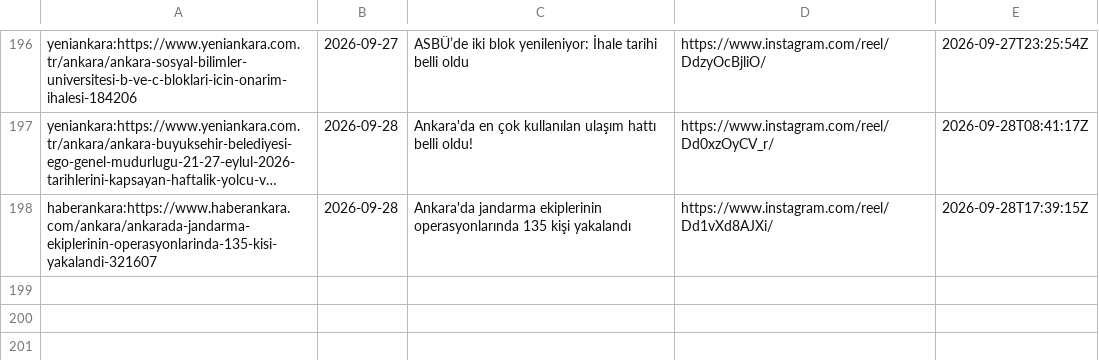
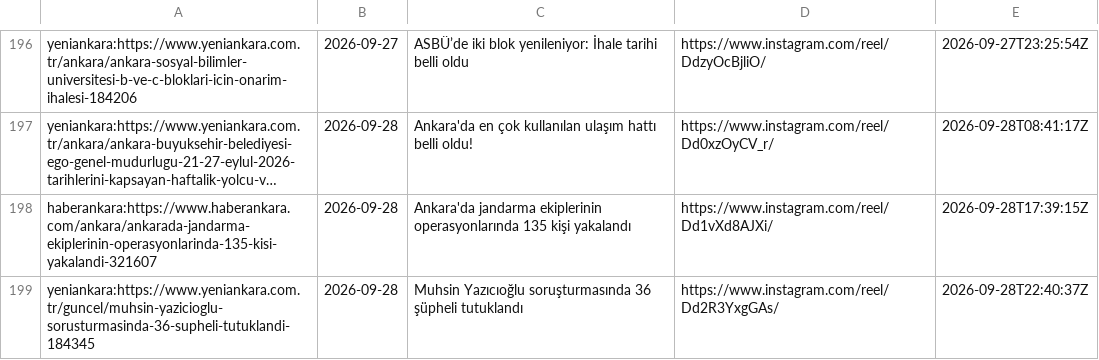
Before and after one commit to beachturk/6saniyedeankara-pipeline, a CSV file: projects/ankara/state.csv, drawn as a sheet; only a part is shown, gaps mark what is left out; long unchanged cells end in …; the diff names each change by its address in the sheet, - before the commit and + after, or states it on an @@ line.

```diff
--- a/projects/ankara/state.csv
+++ b/projects/ankara/state.csv
+row 199: yeniankara:https://www.yeniankara.com.tr/guncel/muhsin-yazicioglu-sorusturmasinda-36-supheli-tutuklandi-184345 | 2026-09-28 | Muhsin Yazıcıoğlu soruşturmasında 36 şüpheli tutuklandı | https://www.instagram.com/reel/Dd2R3YxgGAs/ | 2026-09-28T22:40:37Z
```
